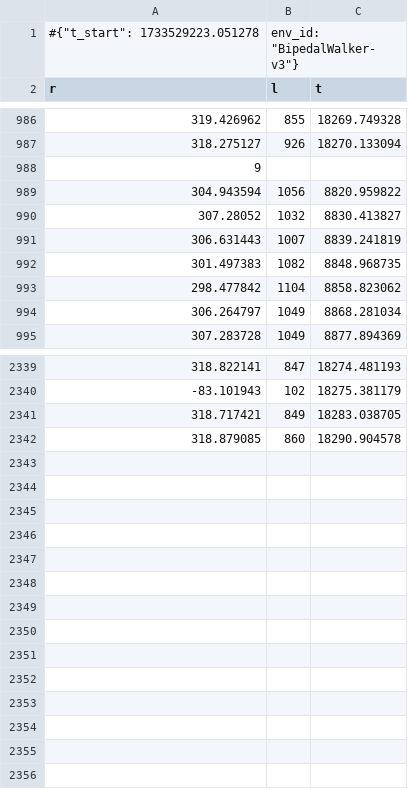
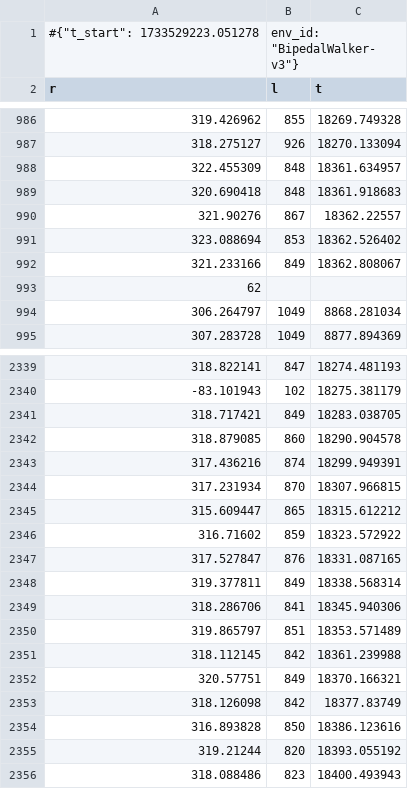
Before and after one commit to ggoonnzzaallo/antarctic, a CSV file: rl_learn/bipedal/SB3/Experiment/logs/SAC/monitor.csv, drawn as a sheet; only a part is shown, gaps mark what is left out.

```diff
--- a/rl_learn/bipedal/SB3/Experiment/logs/SAC/monitor.csv
+++ b/rl_learn/bipedal/SB3/Experiment/logs/SAC/monitor.csv
@@ -987,8 +987,8 @@ r,l,t
 318.275127,926,18270.133094
-9
-304.943594,1056,8820.959822
-307.28052,1032,8830.413827
-306.631443,1007,8839.241819
-301.497383,1082,8848.968735
-298.477842,1104,8858.823062
+322.455309,848,18361.634957
+320.690418,848,18361.918683
+321.90276,867,18362.22557
+323.088694,853,18362.526402
+321.233166,849,18362.808067
+62
 306.264797,1049,8868.281034
@@ -2342 +2342,15 @@ r,l,t
 318.879085,860,18290.904578
+317.436216,874,18299.949391
+317.231934,870,18307.966815
+315.609447,865,18315.612212
+316.71602,859,18323.572922
+317.527847,876,18331.087165
+319.377811,849,18338.568314
+318.286706,841,18345.940306
+319.865797,851,18353.571489
+318.112145,842,18361.239988
+320.57751,849,18370.166321
+318.126098,842,18377.83749
+316.893828,850,18386.123616
+319.21244,820,18393.055192
+318.088486,823,18400.493943
```
Also changed, not shown: rl_learn/bipedal/SB3/Experiment_2/logs/SAC/monitor.csv, 5 other files.
